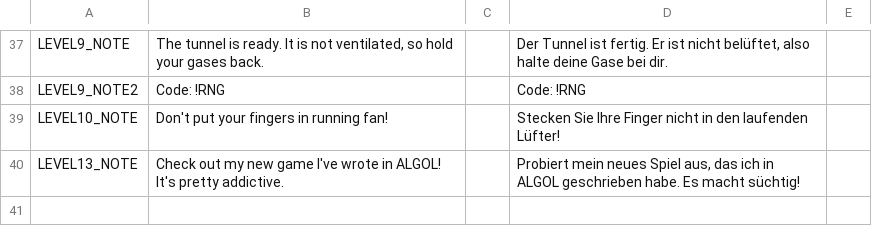
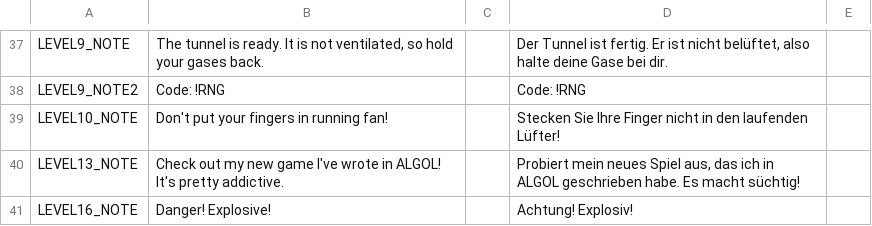
Before and after one commit to NimbleBeasts/NbMoonshot, a CSV file: Translations/Translations.csv, drawn as a sheet; only a part is shown, gaps mark what is left out.

Commit message:
updaet

```diff
--- a/Translations/Translations.csv
+++ b/Translations/Translations.csv
@@ -40 +40,2 @@ LEVEL10_NOTE,"Don't put your fingers in running fan!","","Stecken Sie Ihre Finge
 LEVEL13_NOTE,"Check out my new game I've wrote in ALGOL! It's pretty addictive.","","Probiert mein neues Spiel aus, das ich in ALGOL geschrieben habe. Es macht süchtig!"
+LEVEL16_NOTE,"Danger! Explosive!","","Achtung! Explosiv!"
```
